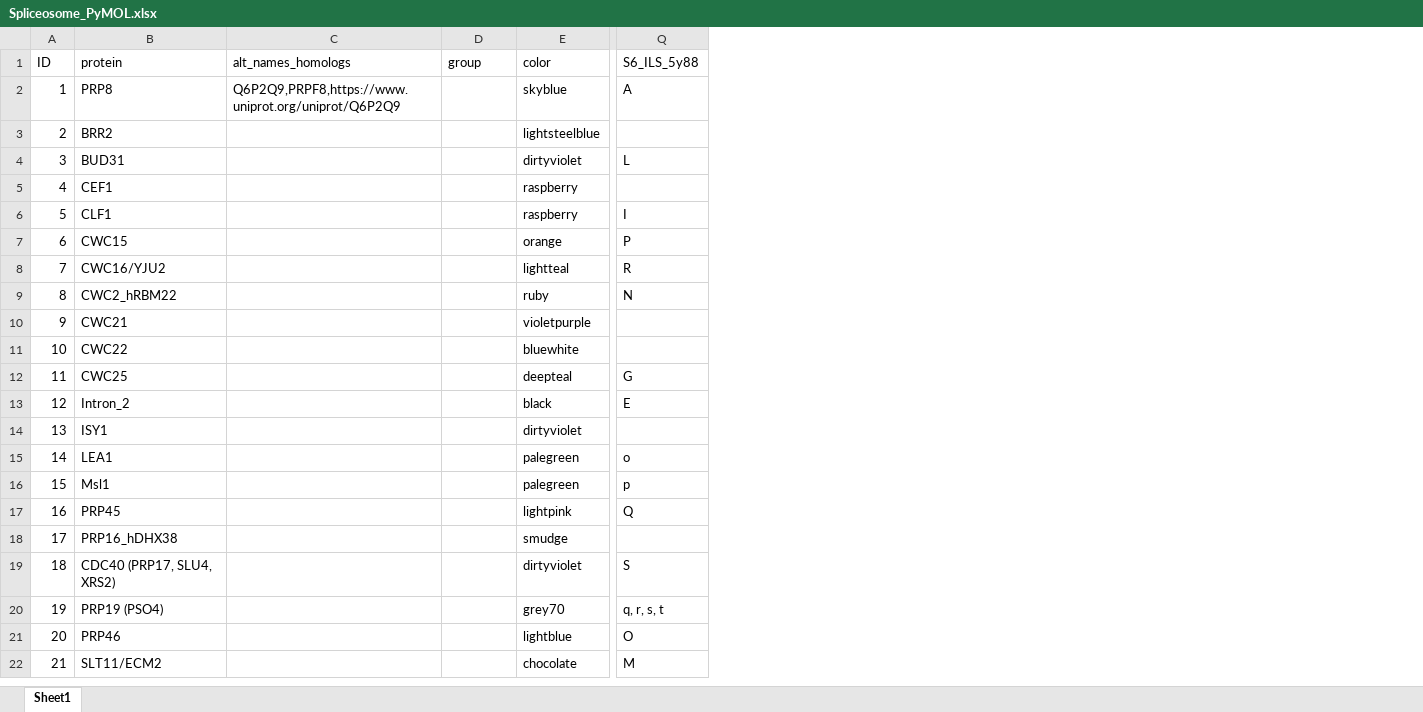
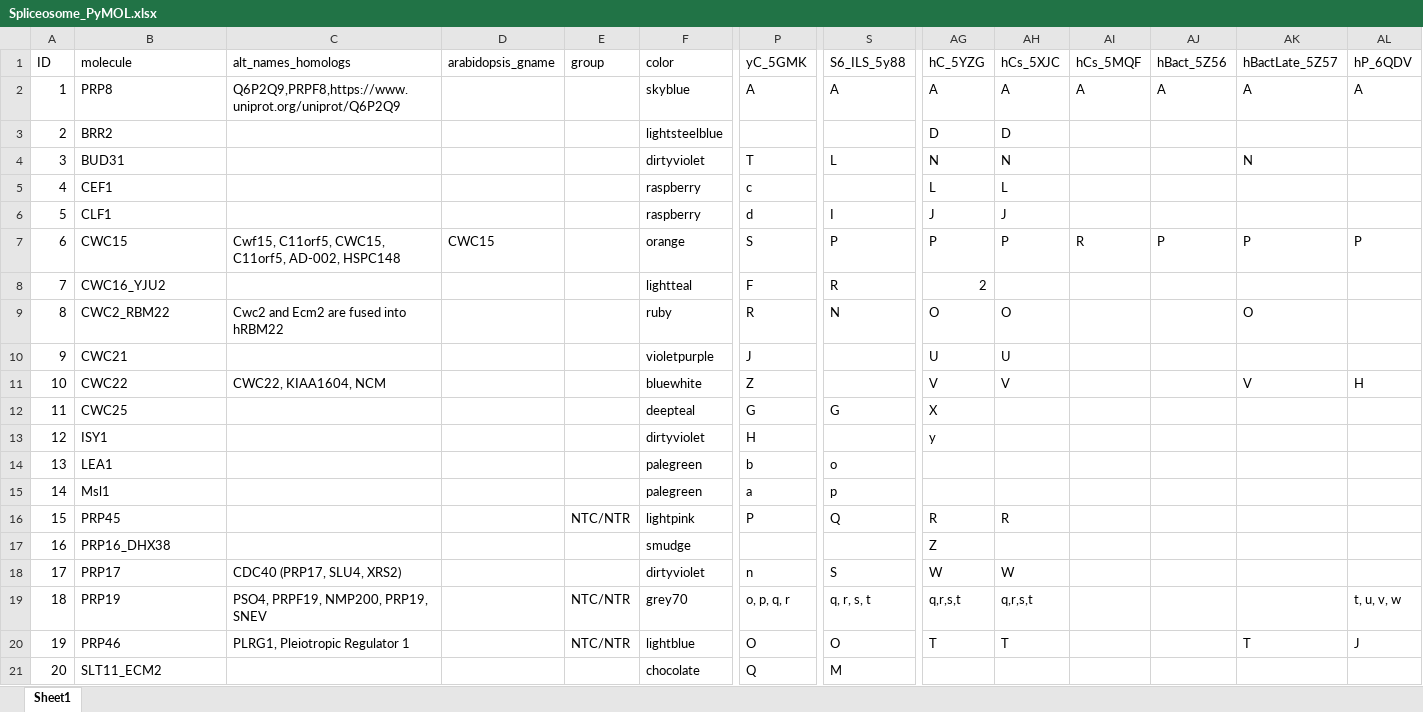
Before and after one commit to mmagnus/rna-tools, an Excel workbook: rna_tools/tools/PyMOL4RNA/Spliceosome_PyMOL.xlsx, sheet Sheet1, drawn as a sheet; only a part is shown, gaps mark what is left out; values as stored, in another font and other column widths than the file's, no cell formats; removed rows and columns are numbered as before the commit, all else as after; rows hold the shown columns only; the diff covers the shown part only; the diff names each change by its address in the sheet, - before the commit and + after, or states it on an @@ line.

```diff
--- a/rna_tools/tools/PyMOL4RNA/Spliceosome_PyMOL.xlsx (sheet Sheet1)
+++ b/rna_tools/tools/PyMOL4RNA/Spliceosome_PyMOL.xlsx (sheet Sheet1)
+column D (arabidopsis_gname), row 7: CWC15
+column P (yC_5GMK), rows 2-21: A |  | T | c | d | S | F | R | J | Z | G | H | b | a | P |  | n | o, p, q, r | O | Q
+column AG (hC_5YZG), rows 2-20: A | D | N | L | J | P | 2 | O | U | V | X | y |  |  | R | Z | W | q,r,s,t | T
+column AH (hCs_5XJC), rows 2-20: A | D | N | L | J | P |  | O | U | V |  |  |  |  | R |  | W | q,r,s,t | T
+column AI (hCs_5MQF), rows 2-7: A |  |  |  |  | R
+column AJ (hBact_5Z56), rows 2-7: A |  |  |  |  | P
+column AK (hBactLate_5Z57), rows 2-20: A |  | N |  |  | P |  | O |  | V |  |  |  |  |  |  |  |  | T
+column AL (hP_6QDV), rows 2-20: A |  |  |  |  | P |  |  |  | H |  |  |  |  |  |  |  | t, u, v, w | J
-B1: protein
+B1: molecule
-C7 (alt_names_homologs): (empty)
+C7 (alt_names_homologs): Cwf15, C11orf5, CWC15, C11orf5, AD-002, HSPC148
-B8 (molecule): CWC16/YJU2
+B8 (molecule): CWC16_YJU2
-B9 (molecule): CWC2_hRBM22
+B9 (molecule): CWC2_RBM22
-C9 (alt_names_homologs): (empty)
+C9 (alt_names_homologs): Cwc2 and Ecm2 are fused into hRBM22
-C11 (alt_names_homologs): (empty)
+C11 (alt_names_homologs): CWC22, KIAA1604, NCM
-row 13: 12 | Intron_2 |  |  | black | E
-A13 (ID): 13
+A13 (ID): 12
-A14 (ID): 14
+A14 (ID): 13
-A15 (ID): 15
+A15 (ID): 14
-A16 (ID): 16
+A16 (ID): 15
-E16 (group): (empty)
+E16 (group): NTC/NTR
-A17 (ID): 17
+A17 (ID): 16
-B17 (molecule): PRP16_hDHX38
+B17 (molecule): PRP16_DHX38
-A18 (ID): 18
+A18 (ID): 17
-B18 (molecule): CDC40 (PRP17, SLU4, XRS2)
+B18 (molecule): PRP17
-C18 (alt_names_homologs): (empty)
+C18 (alt_names_homologs): CDC40 (PRP17, SLU4, XRS2)
-A19 (ID): 19
+A19 (ID): 18
-B19 (molecule): PRP19 (PSO4)
+B19 (molecule): PRP19
-C19 (alt_names_homologs): (empty)
+C19 (alt_names_homologs): PSO4, PRPF19, NMP200, PRP19, SNEV
-E19:E20 (group): (empty)
+E19:E20 (group): NTC/NTR
-A20 (ID): 20
+A20 (ID): 19
-C20 (alt_names_homologs): (empty)
+C20 (alt_names_homologs): PLRG1, Pleiotropic Regulator 1
-A21 (ID): 21
+A21 (ID): 20
-B21 (molecule): SLT11/ECM2
+B21 (molecule): SLT11_ECM2
```
Also changed, not shown: 39 added rows, 2 removed rows and 82 edited cells elsewhere in this sheet, cell formats, 1 other file.
